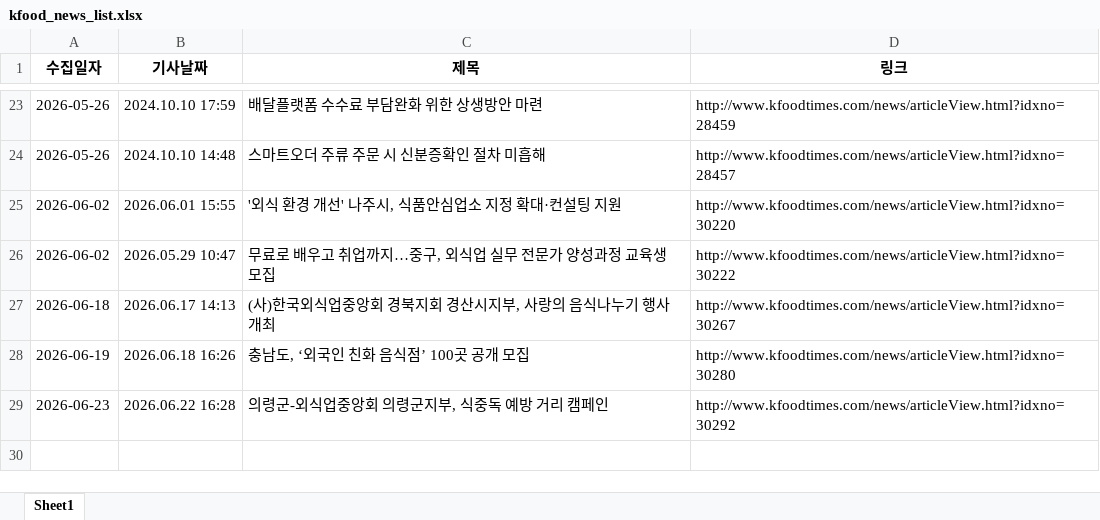
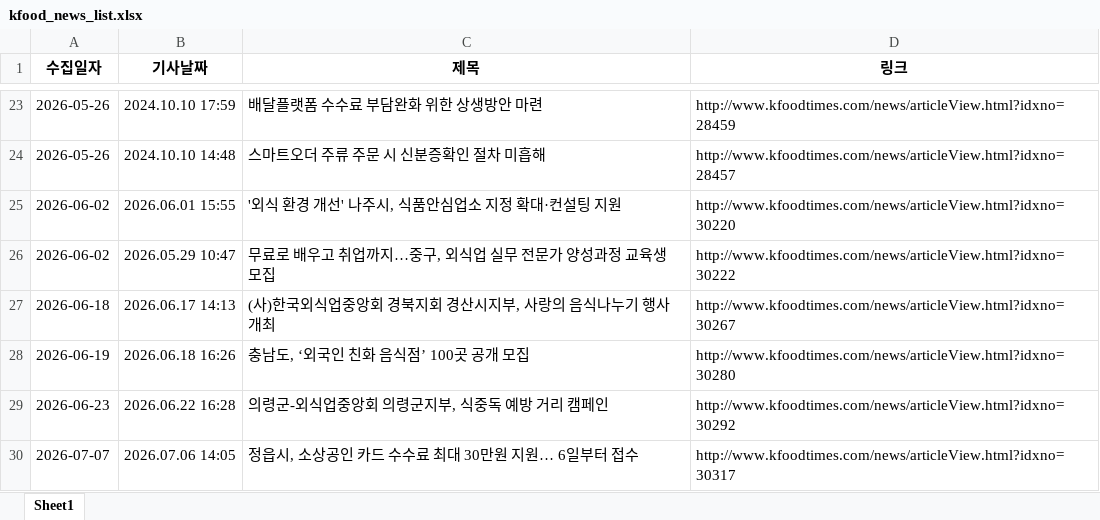
Before and after one commit to nicenajk/Kfood_news, an Excel workbook: kfood_news_list.xlsx, sheet Sheet1, drawn as a sheet; only a part is shown, gaps mark what is left out; values as stored, in another font and other column widths than the file's, no borders; the diff names each change by its address in the sheet, - before the commit and + after, or states it on an @@ line.

```diff
--- a/kfood_news_list.xlsx (sheet Sheet1)
+++ b/kfood_news_list.xlsx (sheet Sheet1)
+row 30: 2026-07-07 | 2026.07.06 14:05 | 정읍시, 소상공인 카드 수수료 최대 30만원 지원… 6일부터 접수 | http://www.kfoodtimes.com/news/articleView.html?idxno=30317
```
